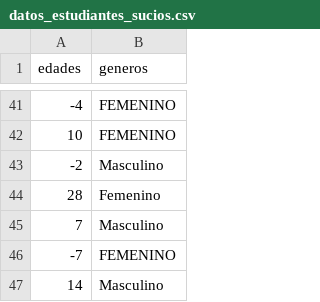
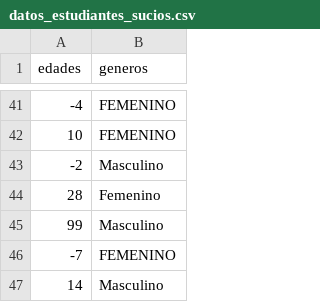
Before and after one commit to rpizarrog/innovacion-empresarial, a CSV file: datos/datos_estudiantes_sucios.csv, drawn as a sheet; only a part is shown, gaps mark what is left out; the diff names each change by its address in the sheet, - before the commit and + after, or states it on an @@ line.

Commit message:
Add files via upload

```diff
--- a/datos/datos_estudiantes_sucios.csv
+++ b/datos/datos_estudiantes_sucios.csv
-A45 (edades): 7
+A45 (edades): 99
```
